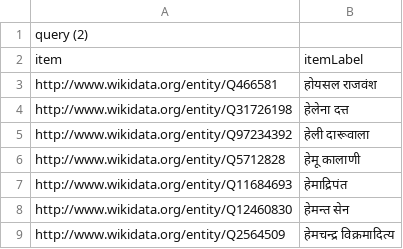
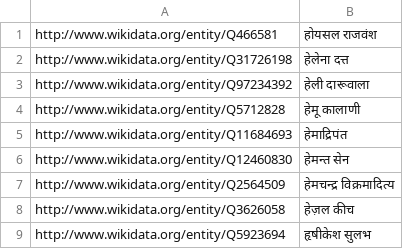
Before and after one commit to Ranveer251/IML_Data_Sets, a CSV file: IIT2019080_Ass_1.csv, drawn as a sheet; only a part is shown; the shorter side is filled out with more unchanged rows; the diff names each change by its address in the sheet, - before the commit and + after, or states it on an @@ line.

Commit message:
Update IIT2019080_Ass_1.csv

```diff
--- a/IIT2019080_Ass_1.csv
+++ b/IIT2019080_Ass_1.csv
-row 1: query (2)
-row 2: item | itemLabel
```
